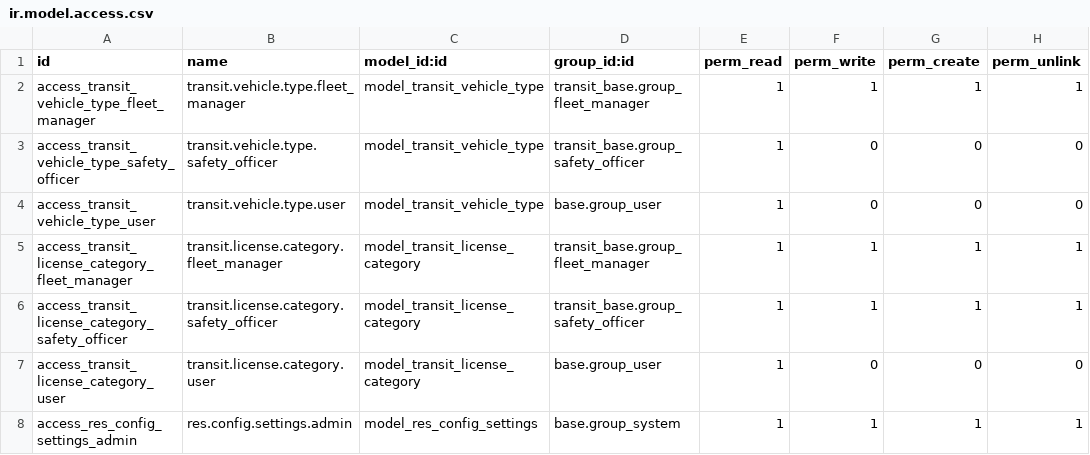
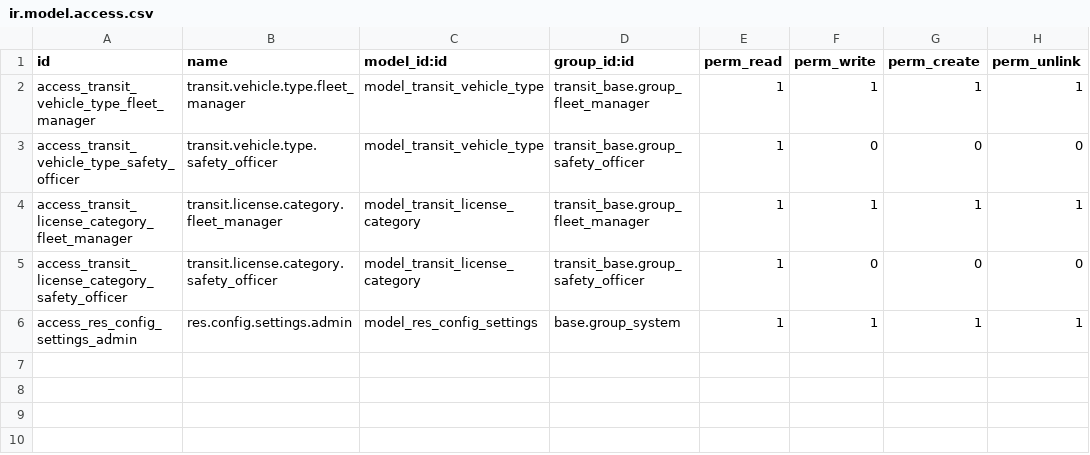
Before and after one commit to vvenkataananya/Odoo-hackton-TransitOps-BHAN, a CSV file: transit_base/security/ir.model.access.csv, drawn as a sheet.

```diff
--- a/transit_base/security/ir.model.access.csv
+++ b/transit_base/security/ir.model.access.csv
@@ -3,6 +3,4 @@ access_transit_vehicle_type_fleet_manager,transit.vehicle.type.fleet_manager,mod
 access_transit_vehicle_type_safety_officer,transit.vehicle.type.safety_officer,model_transit_vehicle_type,transit_base.group_safety_officer,1,0,0,0
-access_transit_vehicle_type_user,transit.vehicle.type.user,model_transit_vehicle_type,base.group_user,1,0,0,0
 access_transit_license_category_fleet_manager,transit.license.category.fleet_manager,model_transit_license_category,transit_base.group_fleet_manager,1,1,1,1
-access_transit_license_category_safety_officer,transit.license.category.safety_officer,model_transit_license_category,transit_base.group_safety_officer,1,1,1,1
-access_transit_license_category_user,transit.license.category.user,model_transit_license_category,base.group_user,1,0,0,0
+access_transit_license_category_safety_officer,transit.license.category.safety_officer,model_transit_license_category,transit_base.group_safety_officer,1,0,0,0
 access_res_config_settings_admin,res.config.settings.admin,model_res_config_settings,base.group_system,1,1,1,1
```
Also changed, not shown: transit_dashboard/security/ir.model.access.csv, transit_driver/security/ir.model.access.csv, 27 other files.
